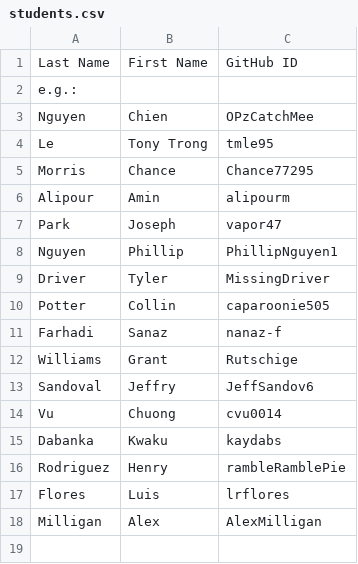
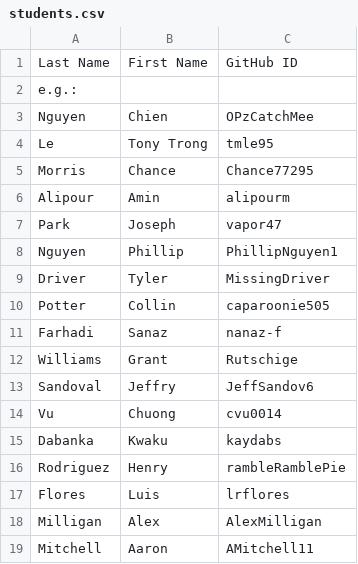
Before and after one commit to alipourm/teaching-fall2018, a CSV file: software-design/students.csv, drawn as a sheet.

Commit message:
Update students.csv

```diff
--- a/software-design/students.csv
+++ b/software-design/students.csv
@@ -18 +18,2 @@ Flores, Luis, lrflores
 Milligan, Alex, AlexMilligan
+Mitchell, Aaron, AMitchell11
```
